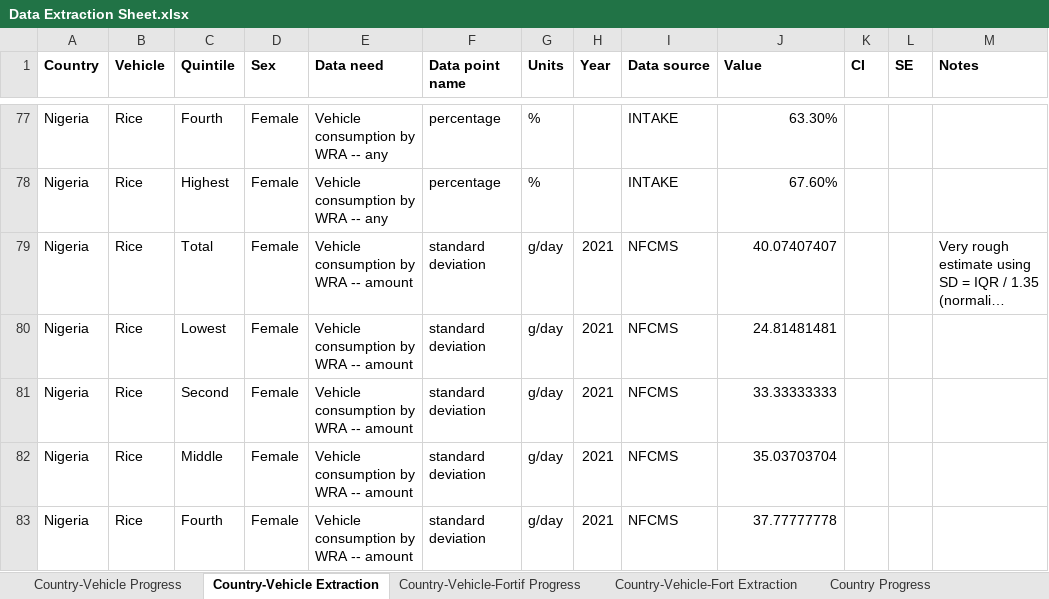
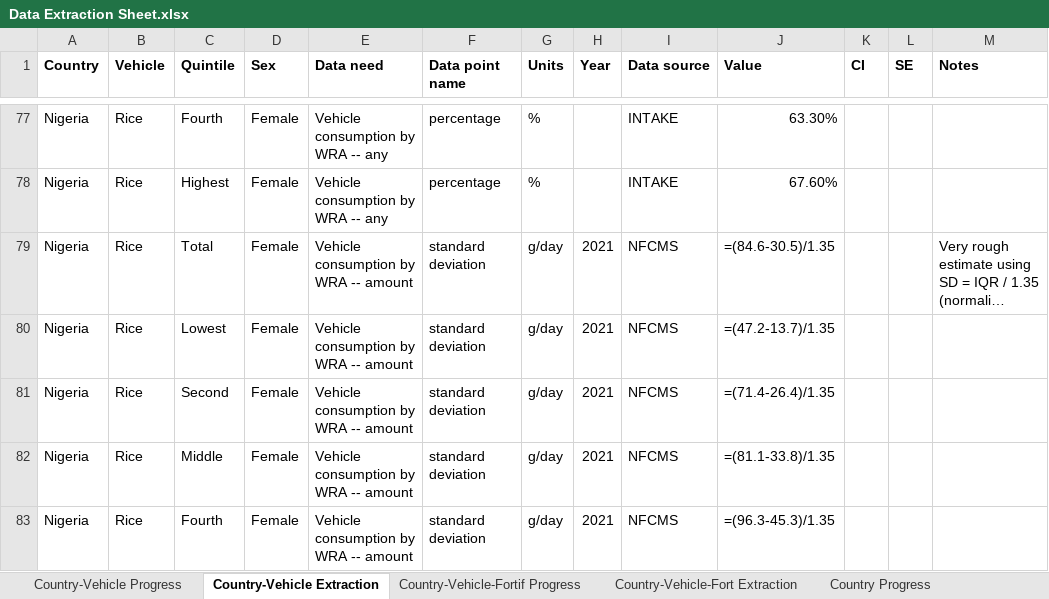
Before and after one commit to ihmeuw/vivarium_gates_lsff_2026, an Excel workbook: 0100_data_prep/extraction/Data Extraction Sheet.xlsx, sheet Country-Vehicle Extraction, drawn as a sheet; only a part is shown, gaps mark what is left out; long unchanged cells end in …; values as stored, in another font and other column widths than the file's, no borders; formulas without a stored value are shown as written; the diff covers the shown part only; the diff names each change by its address in the sheet, - before the commit and + after, or states it on an @@ line.

```diff
--- a/0100_data_prep/extraction/Data Extraction Sheet.xlsx (sheet Country-Vehicle Extraction)
+++ b/0100_data_prep/extraction/Data Extraction Sheet.xlsx (sheet Country-Vehicle Extraction)
-J79 (Value): 40.07407407
+J79 (Value): =(84.6-30.5)/1.35
-J80 (Value): 24.81481481
+J80 (Value): =(47.2-13.7)/1.35
-J81 (Value): 33.33333333
+J81 (Value): =(71.4-26.4)/1.35
-J82 (Value): 35.03703704
+J82 (Value): =(81.1-33.8)/1.35
-J83 (Value): 37.77777778
+J83 (Value): =(96.3-45.3)/1.35
```
Also changed, not shown: 25 edited cells elsewhere in this sheet, sheet Country-Vehicle Progress, sheet Scenario Definition Progress, sheet Country Progress, sheet Country-Vehicle-Fortif Progress, sheet Vehicle Progress.
